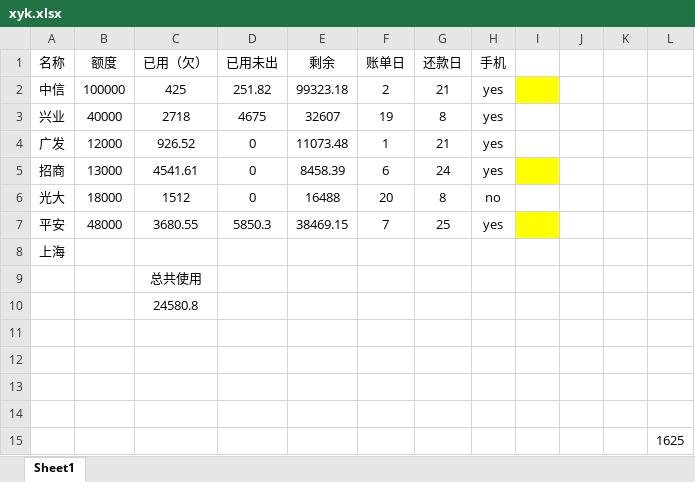
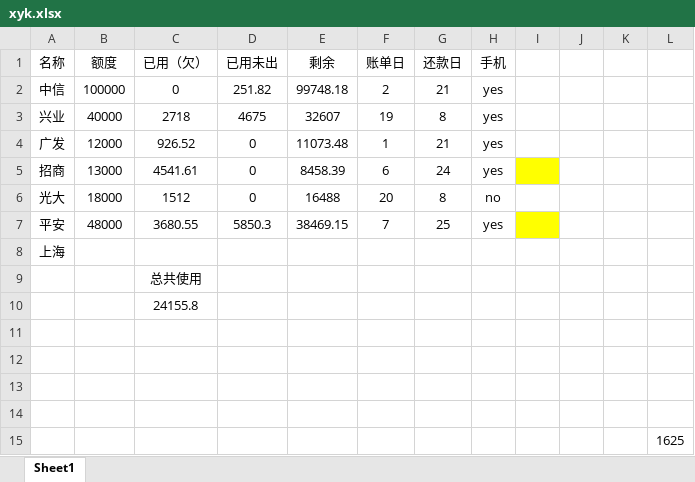
Before and after one commit to tianbiandeyun/zed-web, an Excel workbook: xyk.xlsx, sheet Sheet1, drawn as a sheet; values as stored, in another font and other column widths than the file's, no borders; the diff names each change by its address in the sheet, - before the commit and + after, or states it on an @@ line.

```diff
--- a/xyk.xlsx (sheet Sheet1)
+++ b/xyk.xlsx (sheet Sheet1)
-C2 (已用（欠）): 425
+C2 (已用（欠）): 0
-E2 (剩余): 99323.18
+E2 (剩余): 99748.18
-I2 fill: #FFFF00
+I2 fill: none
-C10 (已用（欠）): 24580.8
+C10 (已用（欠）): 24155.8
```
Also changed, not shown: 1 other file.
